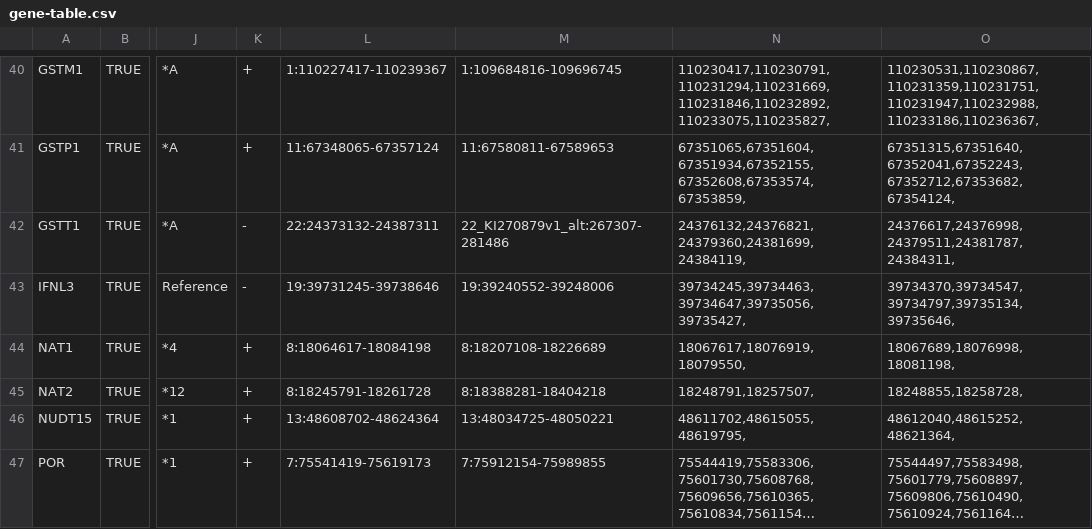
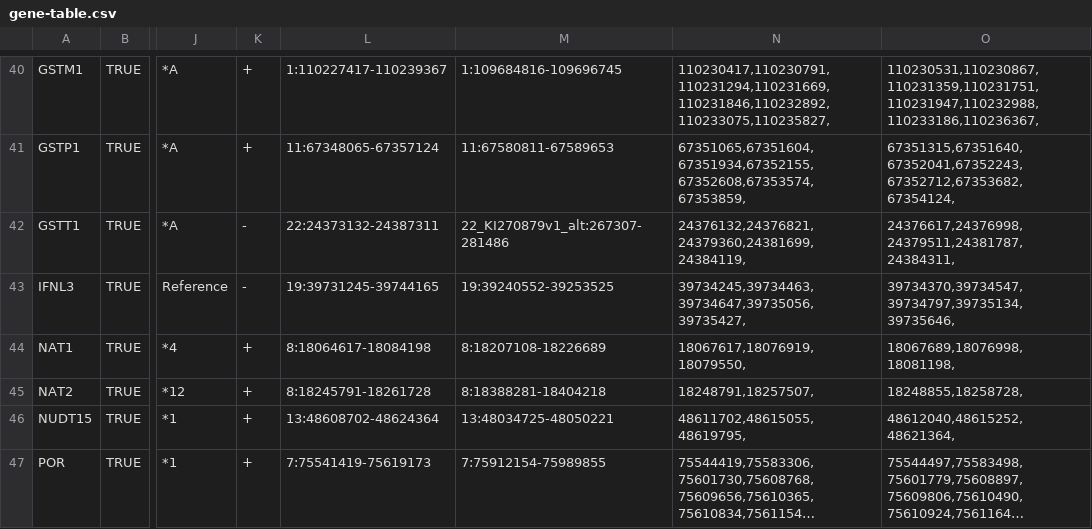
Before and after one commit to sbslee/pypgx, a CSV file: pypgx/api/data/gene-table.csv, drawn as a sheet; only a part is shown, gaps mark what is left out; long unchanged cells end in …; the diff names each change by its address in the sheet, - before the commit and + after, or states it on an @@ line.

```diff
--- a/pypgx/api/data/gene-table.csv
+++ b/pypgx/api/data/gene-table.csv
-L43: 19:39731245-39738646
+L43: 19:39731245-39744165
-M43: 19:39240552-39248006
+M43: 19:39240552-39253525
```
Also changed, not shown: 2 other files.
